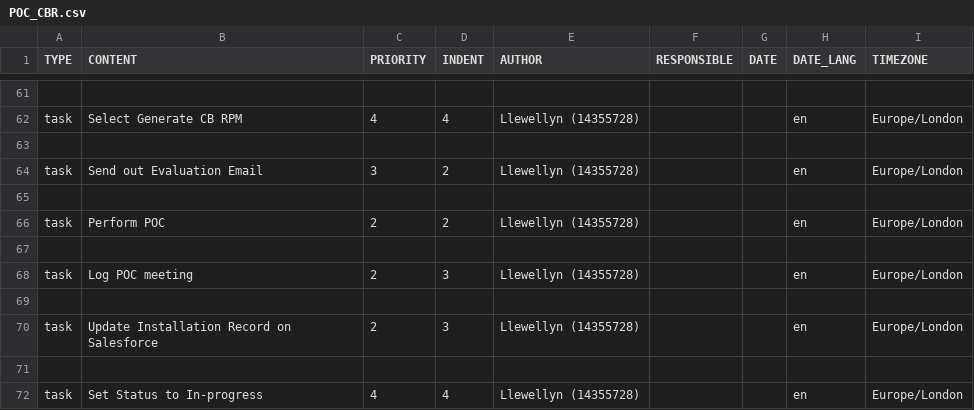
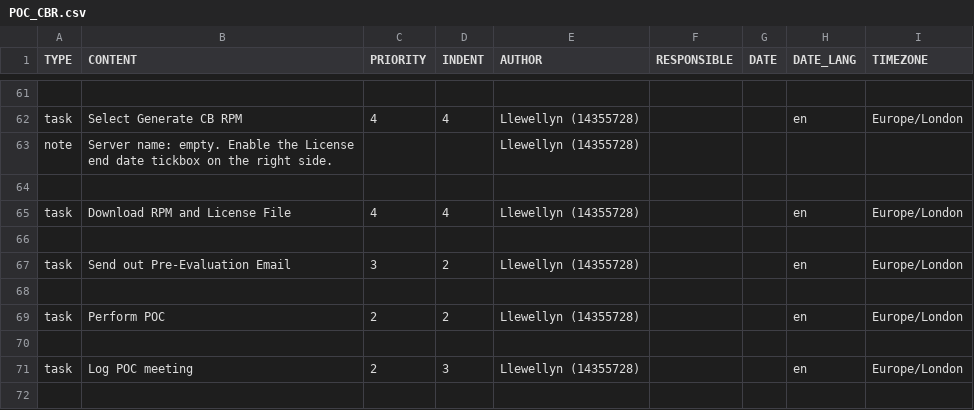
Before and after one commit to marblagin/todoist-helper, a CSV file: templates/POC_CBR.csv, drawn as a sheet; only a part is shown, gaps mark what is left out; the shorter side is filled out with more unchanged rows; addresses are those after the commit; the diff covers the shown part only; the diff names each change by its address in the sheet, - before the commit and + after, or states it on an @@ line.

```diff
--- a/templates/POC_CBR.csv
+++ b/templates/POC_CBR.csv
+row 63: note | Server name: empty. Enable the License end date tickbox on the right side. |  |  | Llewellyn (14355728)
+row 65: task | Download RPM and License File | 4 | 4 | Llewellyn (14355728) |  |  | en | Europe/London
+row 66: (empty)
-B67 (CONTENT): Send out Evaluation Email
+B67 (CONTENT): Send out Pre-Evaluation Email
```
Also changed, not shown: 6 removed rows and 12 edited cells elsewhere in this file, templates/POC_CBC.csv, templates/POC_CBP.csv, 2 other files.
